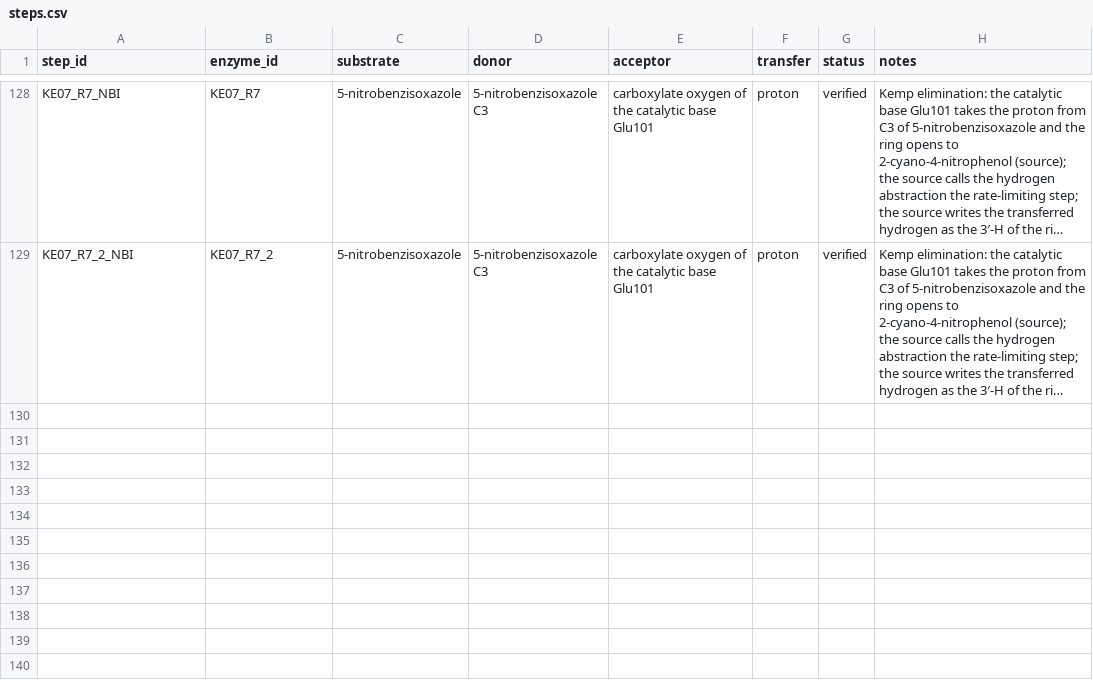
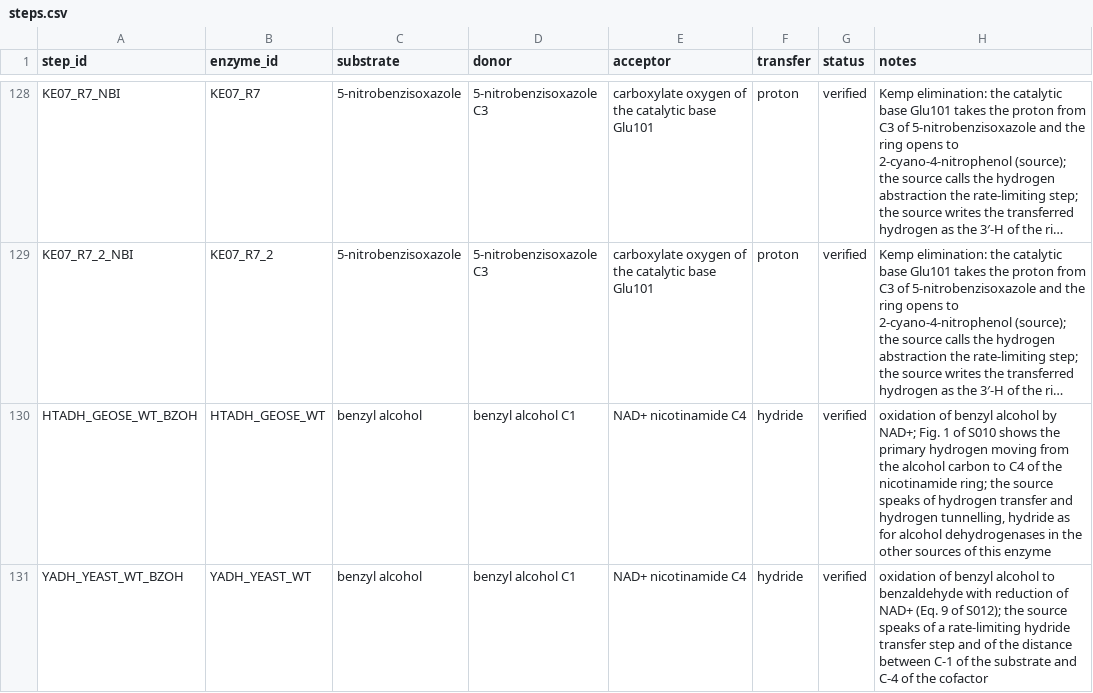
Before and after one commit to sectio-aurea-q/meg-nen, a CSV file: data/steps.csv, drawn as a sheet; only a part is shown, gaps mark what is left out; long unchanged cells end in …; the diff names each change by its address in the sheet, - before the commit and + after, or states it on an @@ line.

```diff
--- a/data/steps.csv
+++ b/data/steps.csv
+row 130: HTADH_GEOSE_WT_BZOH | HTADH_GEOSE_WT | benzyl alcohol | benzyl alcohol C1 | NAD+ nicotinamide C4 | hydride | verified | oxidation of benzyl alcohol by NAD+; Fig. 1 of S010 shows the primary hydrogen moving from the alcohol carbon to C4 of the nicotinamide ring; the source speaks of hydrogen transfer and hydrogen tunnelling, hydride as for alcohol dehydrogenases in the other sources of this enzyme
+row 131: YADH_YEAST_WT_BZOH | YADH_YEAST_WT | benzyl alcohol | benzyl alcohol C1 | NAD+ nicotinamide C4 | hydride | verified | oxidation of benzyl alcohol to benzaldehyde with reduction of NAD+ (Eq. 9 of S012); the source speaks of a rate-limiting hydride transfer step and of the distance between C-1 of the substrate and C-4 of the cofactor
```
Also changed, not shown: data/enzymes.csv, sources/first_sources.csv, 15 other files.
